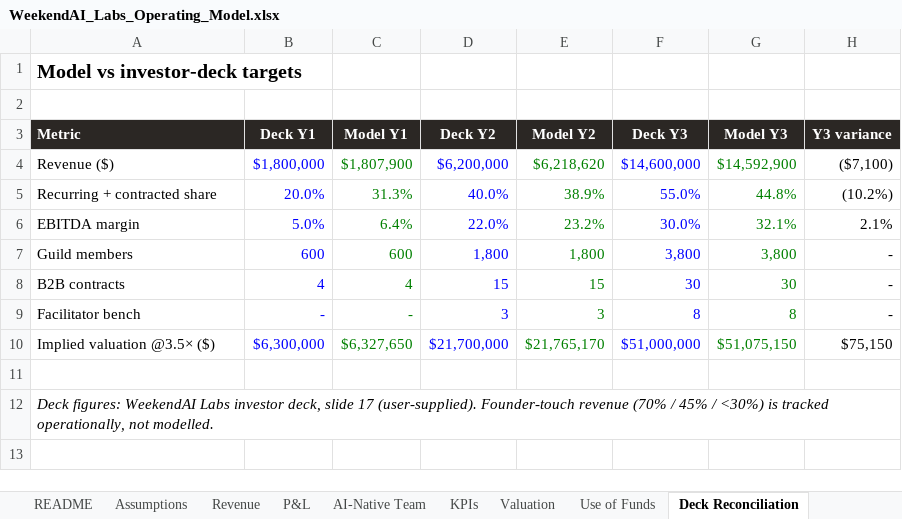
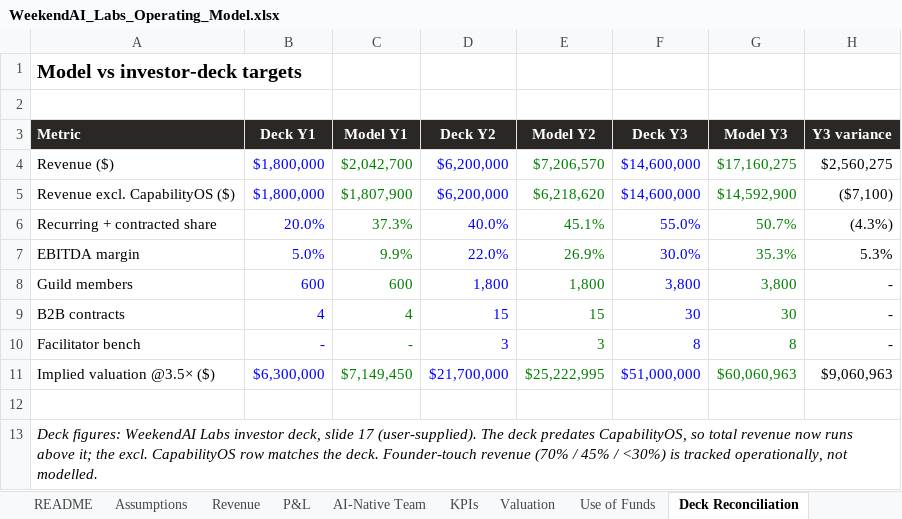
Before and after one commit to altafr/weekendaiplan, an Excel workbook: files/WeekendAI_Labs_Operating_Model.xlsx, sheet Deck Reconciliation, drawn as a sheet; values as stored, in another font and other column widths than the file's, no borders; addresses are those after the commit; the diff names each change by its address in the sheet, - before the commit and + after, or states it on an @@ line.

```diff
--- a/files/WeekendAI_Labs_Operating_Model.xlsx (sheet Deck Reconciliation)
+++ b/files/WeekendAI_Labs_Operating_Model.xlsx (sheet Deck Reconciliation)
-C4 (Model Y1): $1,807,900
+C4 (Model Y1): $2,042,700
-E4 (Model Y2): $6,218,620
+E4 (Model Y2): $7,206,570
-G4 (Model Y3): $14,592,900
+G4 (Model Y3): $17,160,275
-H4 (Y3 variance): ($7,100)
+H4 (Y3 variance): $2,560,275
+row 5: Revenue excl. CapabilityOS ($) | $1,800,000 | $1,807,900 | $6,200,000 | $6,218,620 | $14,600,000 | $14,592,900 | ($7,100)
-C6 (Model Y1): 31.3%
+C6 (Model Y1): 37.3%
-E6 (Model Y2): 38.9%
+E6 (Model Y2): 45.1%
-G6 (Model Y3): 44.8%
+G6 (Model Y3): 50.7%
-H6 (Y3 variance): (10.2%)
+H6 (Y3 variance): (4.3%)
-C7 (Model Y1): 6.4%
+C7 (Model Y1): 9.9%
-E7 (Model Y2): 23.2%
+E7 (Model Y2): 26.9%
-G7 (Model Y3): 32.1%
+G7 (Model Y3): 35.3%
-H7 (Y3 variance): 2.1%
+H7 (Y3 variance): 5.3%
-C11 (Model Y1): $6,327,650
+C11 (Model Y1): $7,149,450
-E11 (Model Y2): $21,765,170
+E11 (Model Y2): $25,222,995
-G11 (Model Y3): $51,075,150
+G11 (Model Y3): $60,060,963
-H11 (Y3 variance): $75,150
+H11 (Y3 variance): $9,060,963
-A13 (Metric): …17 (user-supplied). Founder-touch revenue…
+A13 (Metric): …17 (user-supplied). The deck predates CapabilityOS, so total revenue now runs above it; the excl. CapabilityOS row matches the deck. Founder-touch revenue…
```
Also changed, not shown: sheet Revenue, sheet AI-Native Team, sheet Assumptions, sheet P&L, sheet KPIs, sheet Valuation, formulas that keep their value, 27 other files.
